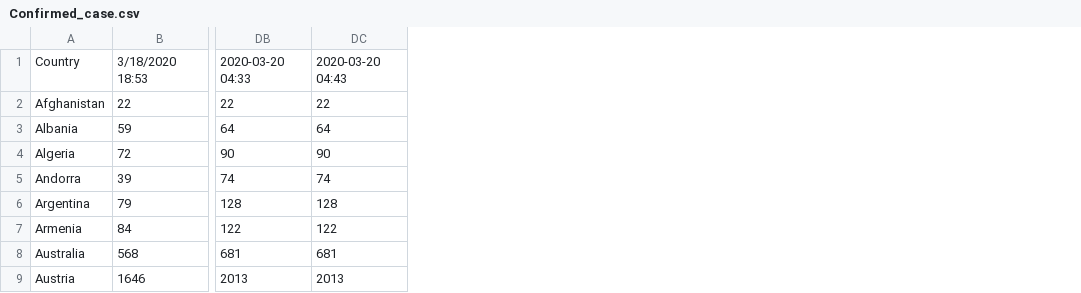
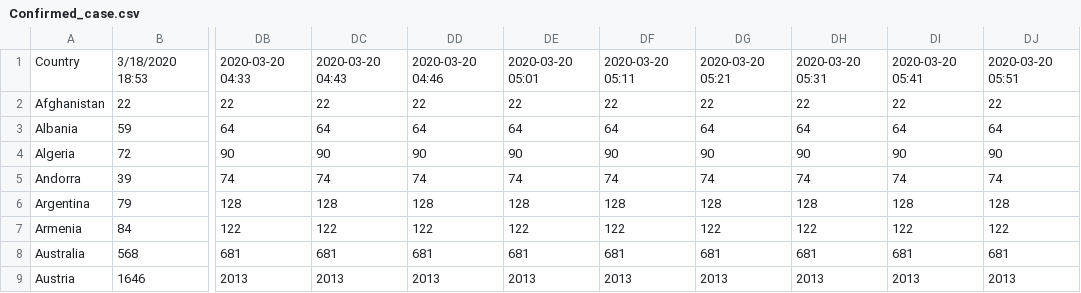
Before and after one commit to RoundPegs9/Track-COVID, a CSV file: Confirmed_case.csv, drawn as a sheet; only a part is shown, gaps mark what is left out; the diff names each change by its address in the sheet, - before the commit and + after, or states it on an @@ line.

Commit message:
auto data update : 2020-03-20 06:01

```diff
--- a/Confirmed_case.csv
+++ b/Confirmed_case.csv
+column DD, rows 1-9: 2020-03-20 04:46 | 22 | 64 | 90 | 74 | 128 | 122 | 681 | 2013
+column DE, rows 1-9: 2020-03-20 05:01 | 22 | 64 | 90 | 74 | 128 | 122 | 681 | 2013
+column DF, rows 1-9: 2020-03-20 05:11 | 22 | 64 | 90 | 74 | 128 | 122 | 681 | 2013
+column DG, rows 1-9: 2020-03-20 05:21 | 22 | 64 | 90 | 74 | 128 | 122 | 681 | 2013
+column DH, rows 1-9: 2020-03-20 05:31 | 22 | 64 | 90 | 74 | 128 | 122 | 681 | 2013
+column DI, rows 1-9: 2020-03-20 05:41 | 22 | 64 | 90 | 74 | 128 | 122 | 681 | 2013
+column DJ, rows 1-9: 2020-03-20 05:51 | 22 | 64 | 90 | 74 | 128 | 122 | 681 | 2013
```
